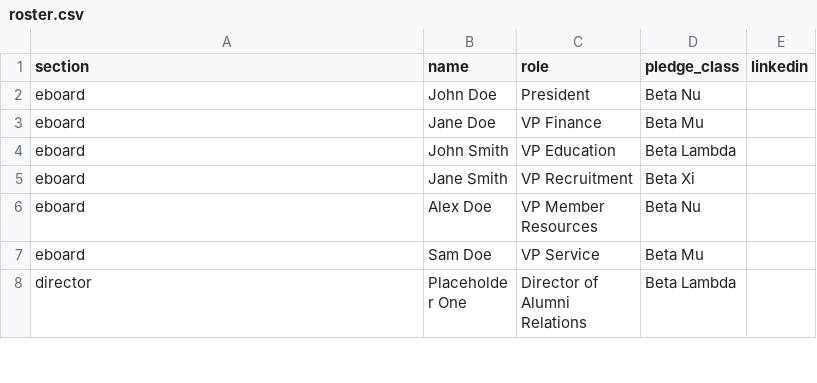
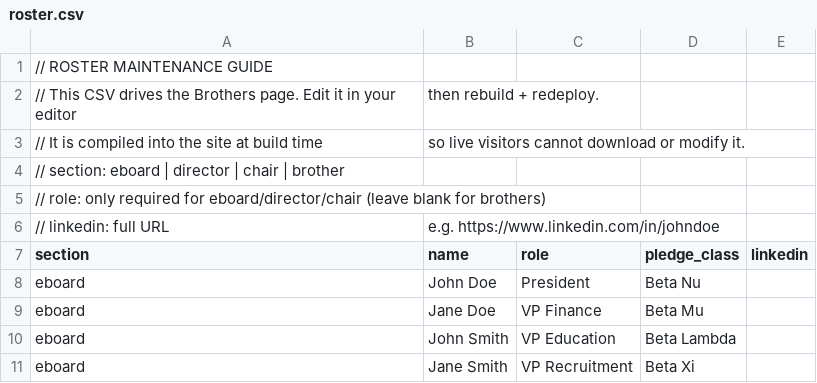
Before and after one commit to Nimay25/AKPsiGamecocks, a CSV file: src/data/roster.csv, drawn as a sheet; only a part is shown; the shorter side is filled out with more unchanged rows; the diff names each change by its address in the sheet, - before the commit and + after, or states it on an @@ line.

```diff
--- a/src/data/roster.csv
+++ b/src/data/roster.csv
+row 1: // ROSTER MAINTENANCE GUIDE
+row 2: // This CSV drives the Brothers page. Edit it in your editor | then rebuild + redeploy.
+row 3: // It is compiled into the site at build time | so live visitors cannot download or modify it.
+row 4: // section: eboard | director | chair | brother
+row 5: // role: only required for eboard/director/chair (leave blank for brothers)
+row 6: // linkedin: full URL | e.g. https://www.linkedin.com/in/johndoe
```
Also changed, not shown: 1 other file.
